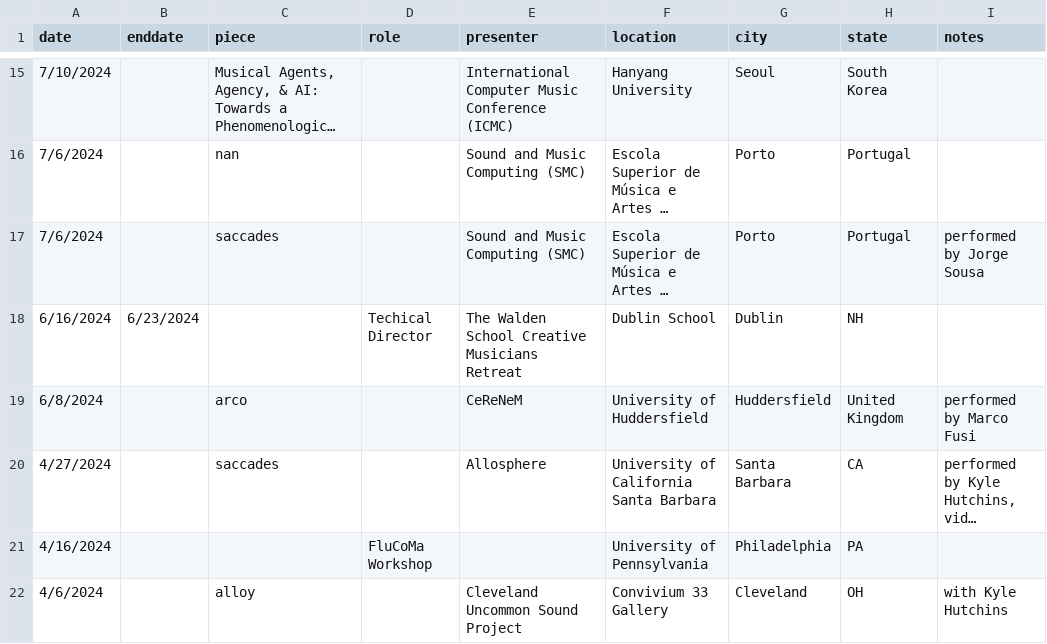
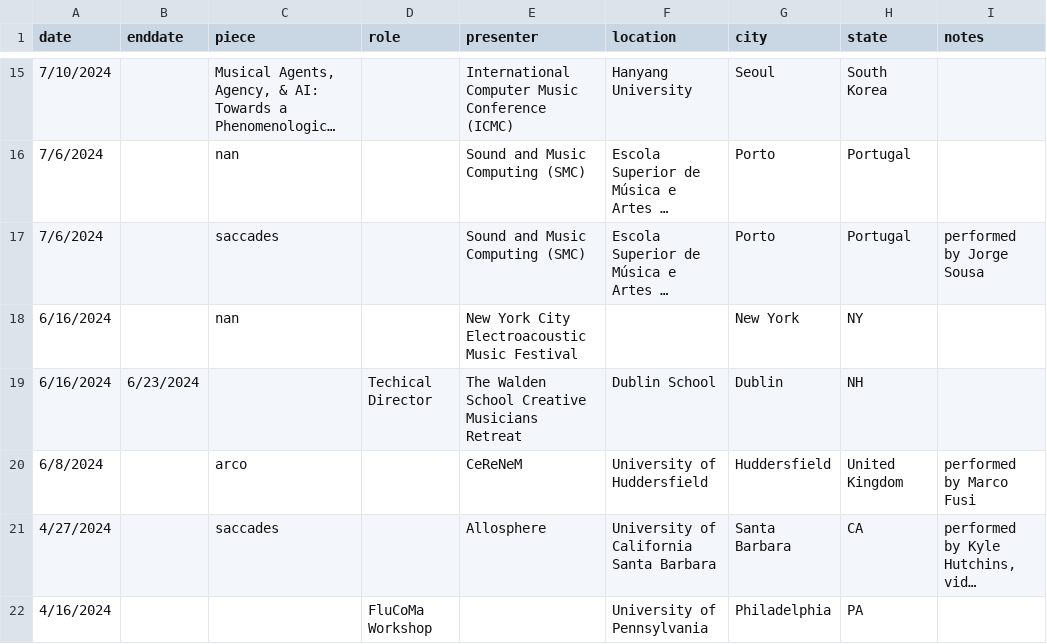
Before and after one commit to tedmoore/tedmoore.github.io, a CSV file: python/perf-appear.csv, drawn as a sheet; only a part is shown, gaps mark what is left out; the shorter side is filled out with more unchanged rows; long unchanged cells end in …; the diff names each change by its address in the sheet, - before the commit and + after, or states it on an @@ line.

```diff
--- a/python/perf-appear.csv
+++ b/python/perf-appear.csv
+row 18: 6/16/2024 |  | nan |  | New York City Electroacoustic Music Festival |  | New York | NY
```
Also changed, not shown: 5 other files.
